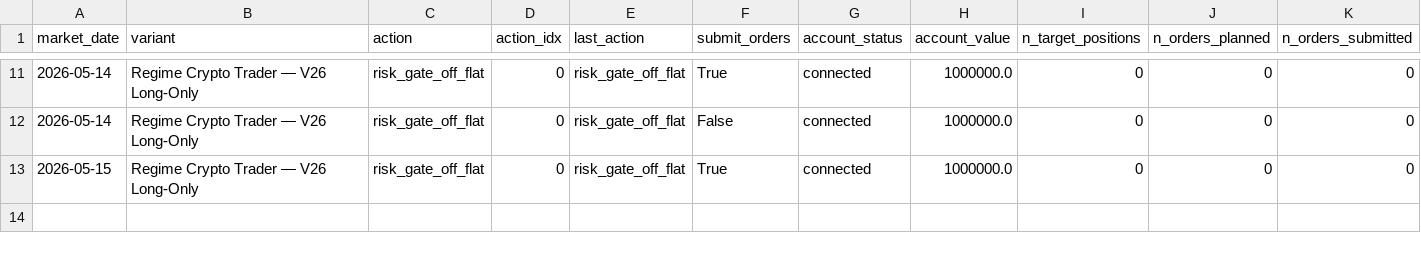
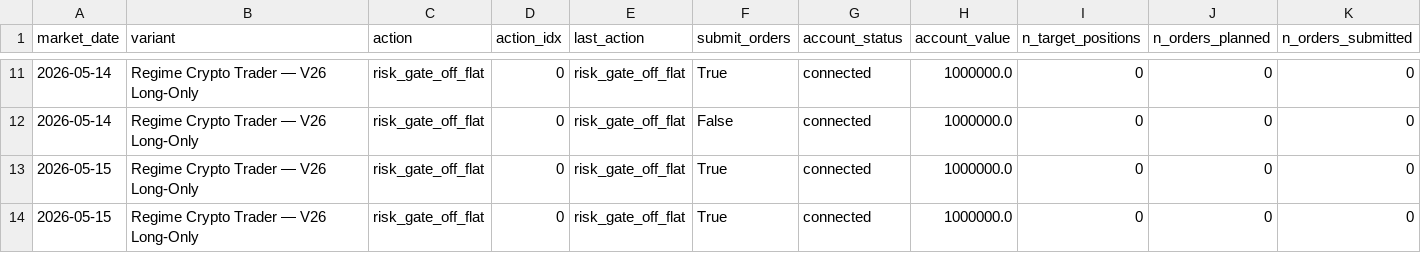
Before and after one commit to FinTechEntrepreneurldz/regime_crypto_trader, a CSV file: logs/decisions/decisions.csv, drawn as a sheet; only a part is shown, gaps mark what is left out; rows hold the shown columns only; the diff names each change by its address in the sheet, - before the commit and + after, or states it on an @@ line.

```diff
--- a/logs/decisions/decisions.csv
+++ b/logs/decisions/decisions.csv
+row 14: 2026-05-15 | Regime Crypto Trader — V26 Long-Only | risk_gate_off_flat | 0 | risk_gate_off_flat | True | connected | 1000000.0 | 0 | 0 | 0
```
Also changed, not shown: logs/decisions/latest_decision.csv, logs/diagnostics/gate_diagnostics.csv, 6 other files.
